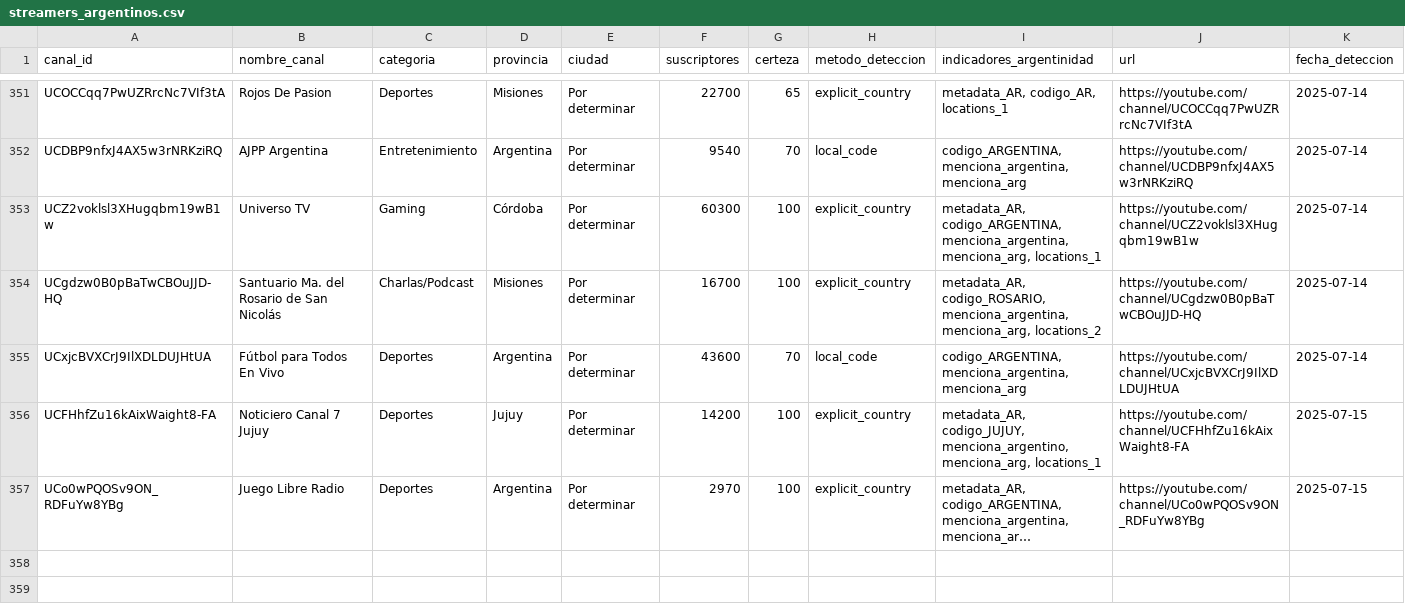
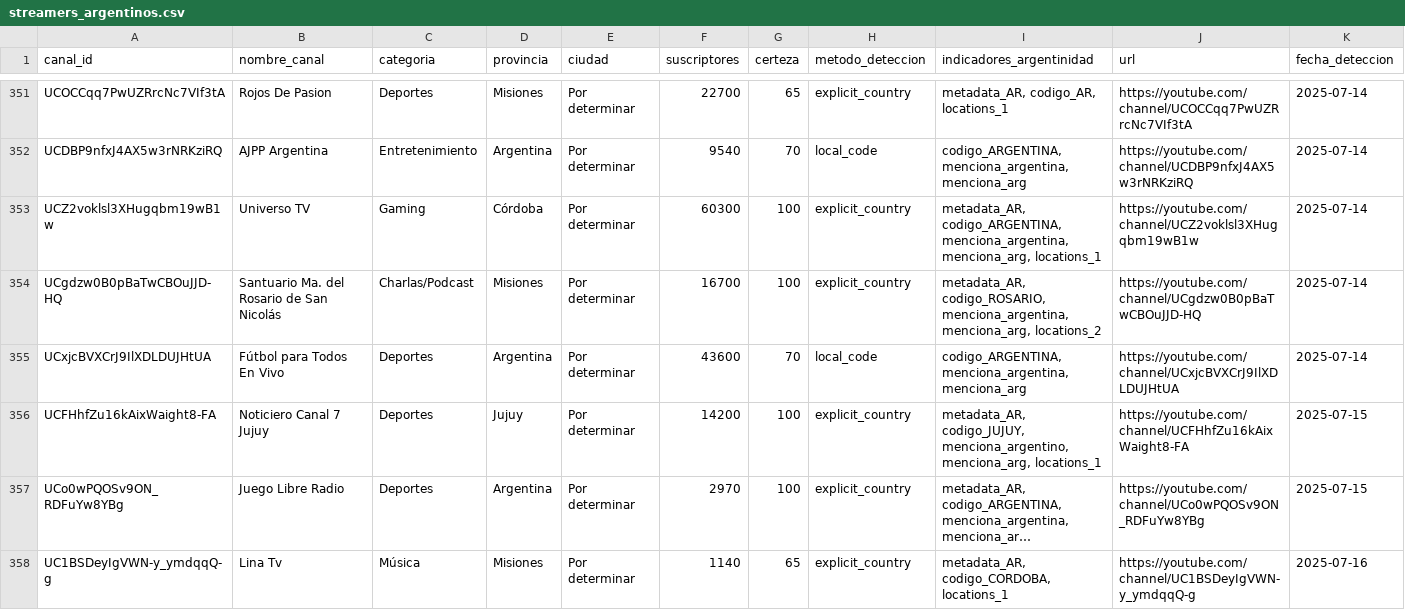
Before and after one commit to PobleteFerreira/cartografia-streaming-argentino-FULL, a CSV file: data/streamers_argentinos.csv, drawn as a sheet; only a part is shown, gaps mark what is left out; long unchanged cells end in …; rows hold the shown columns only; the diff names each change by its address in the sheet, - before the commit and + after, or states it on an @@ line.

```diff
--- a/data/streamers_argentinos.csv
+++ b/data/streamers_argentinos.csv
+row 358: UC1BSDeyIgVWN-y_ymdqqQ-g | Lina Tv | Música | Misiones | Por determinar | 1140 | 65 | explicit_country | metadata_AR, codigo_CORDOBA, locations_1 | https://youtube.com/channel/UC1BSDeyIgVWN-y_ymdqqQ-g | 2025-07-16
```
